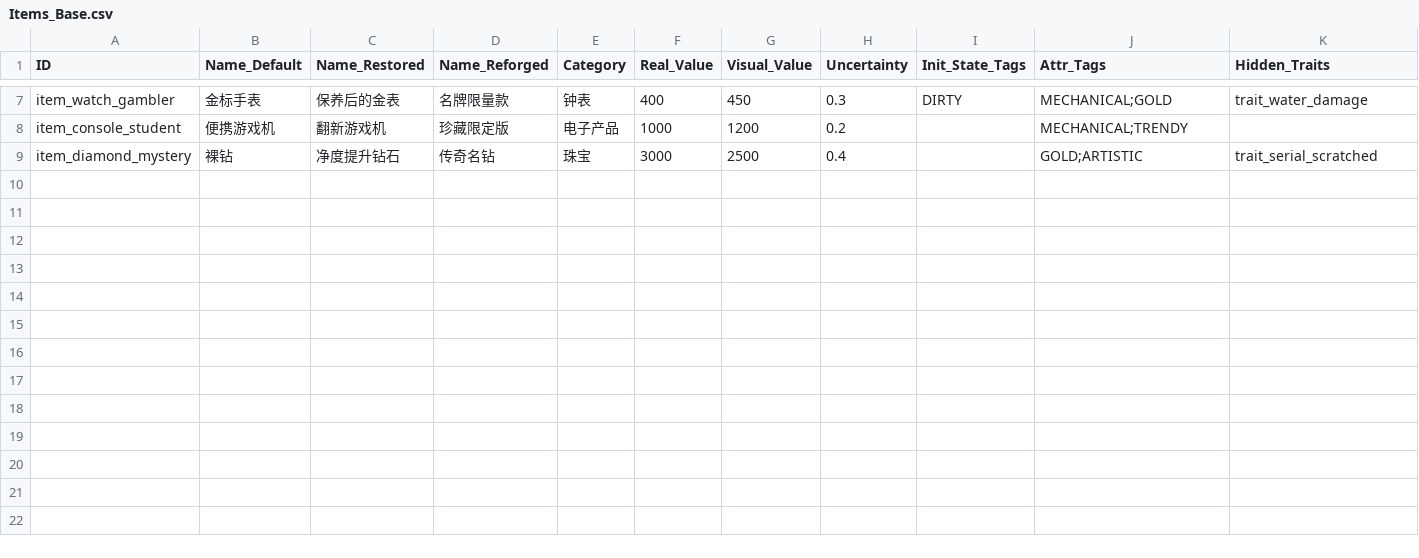
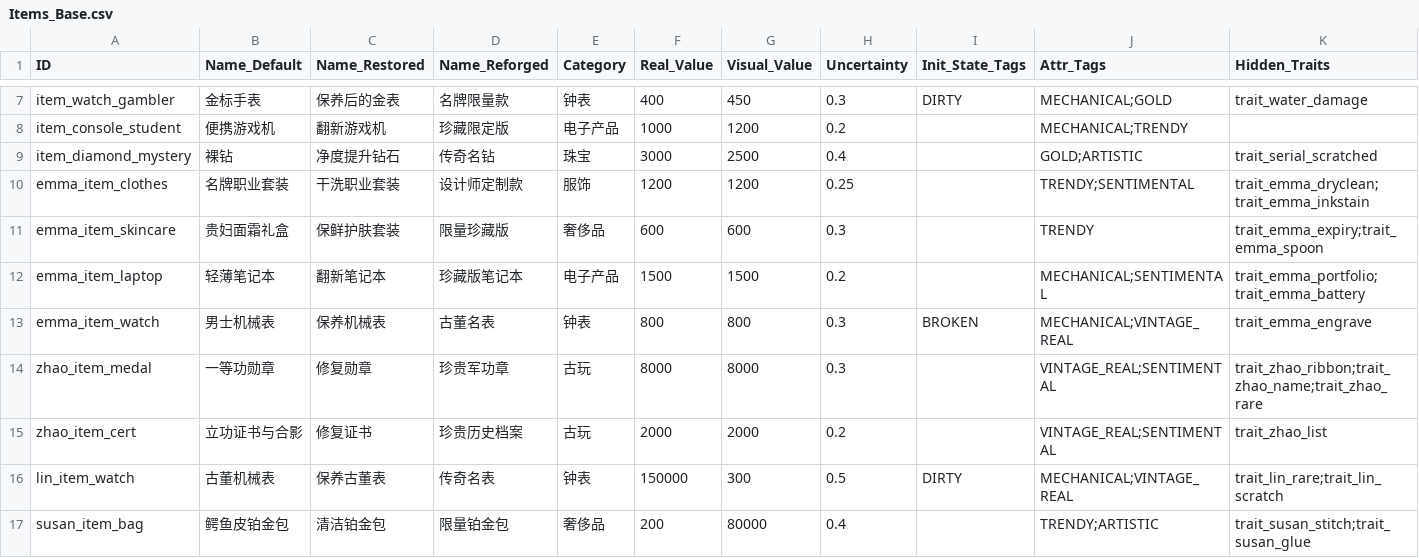
Before and after one commit to lzcm729/PawnShopGeminiDemo, a CSV file: data/Items_Base.csv, drawn as a sheet; only a part is shown, gaps mark what is left out; rows hold the shown columns only; the diff names each change by its address in the sheet, - before the commit and + after, or states it on an @@ line.

```diff
--- a/data/Items_Base.csv
+++ b/data/Items_Base.csv
+row 10: emma_item_clothes | 名牌职业套装 | 干洗职业套装 | 设计师定制款 | 服饰 | 1200 | 1200 | 0.25 |  | TRENDY;SENTIMENTAL | trait_emma_dryclean;trait_emma_inkstain
+row 11: emma_item_skincare | 贵妇面霜礼盒 | 保鲜护肤套装 | 限量珍藏版 | 奢侈品 | 600 | 600 | 0.3 |  | TRENDY | trait_emma_expiry;trait_emma_spoon
+row 12: emma_item_laptop | 轻薄笔记本 | 翻新笔记本 | 珍藏版笔记本 | 电子产品 | 1500 | 1500 | 0.2 |  | MECHANICAL;SENTIMENTAL | trait_emma_portfolio;trait_emma_battery
+row 13: emma_item_watch | 男士机械表 | 保养机械表 | 古董名表 | 钟表 | 800 | 800 | 0.3 | BROKEN | MECHANICAL;VINTAGE_REAL | trait_emma_engrave
+row 14: zhao_item_medal | 一等功勋章 | 修复勋章 | 珍贵军功章 | 古玩 | 8000 | 8000 | 0.3 |  | VINTAGE_REAL;SENTIMENTAL | trait_zhao_ribbon;trait_zhao_name;trait_zhao_rare
+row 15: zhao_item_cert | 立功证书与合影 | 修复证书 | 珍贵历史档案 | 古玩 | 2000 | 2000 | 0.2 |  | VINTAGE_REAL;SENTIMENTAL | trait_zhao_list
+row 16: lin_item_watch | 古董机械表 | 保养古董表 | 传奇名表 | 钟表 | 150000 | 300 | 0.5 | DIRTY | MECHANICAL;VINTAGE_REAL | trait_lin_rare;trait_lin_scratch
+row 17: susan_item_bag | 鳄鱼皮铂金包 | 清洁铂金包 | 限量铂金包 | 奢侈品 | 200 | 80000 | 0.4 |  | TRENDY;ARTISTIC | trait_susan_stitch;trait_susan_glue
```
Also changed, not shown: data/Traits.csv, 1 other file.
